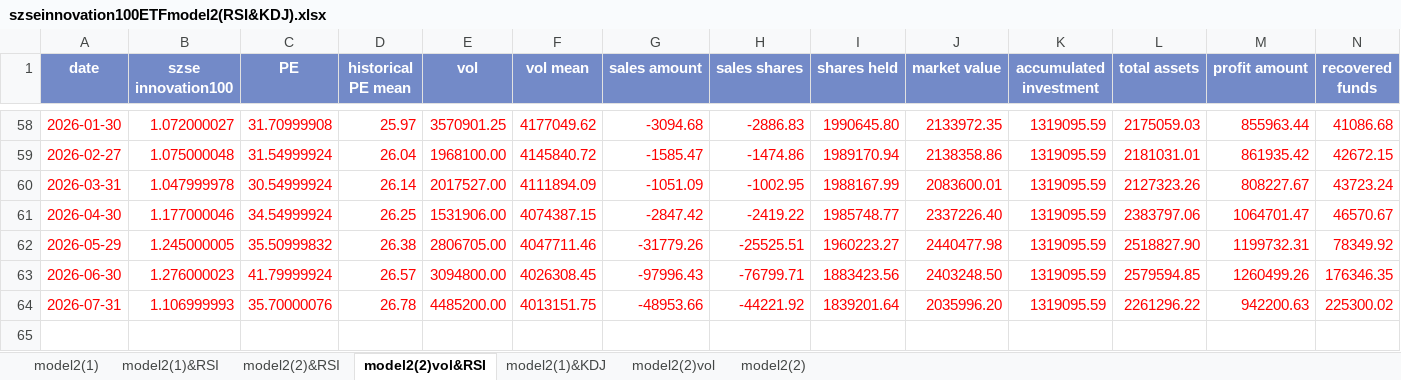
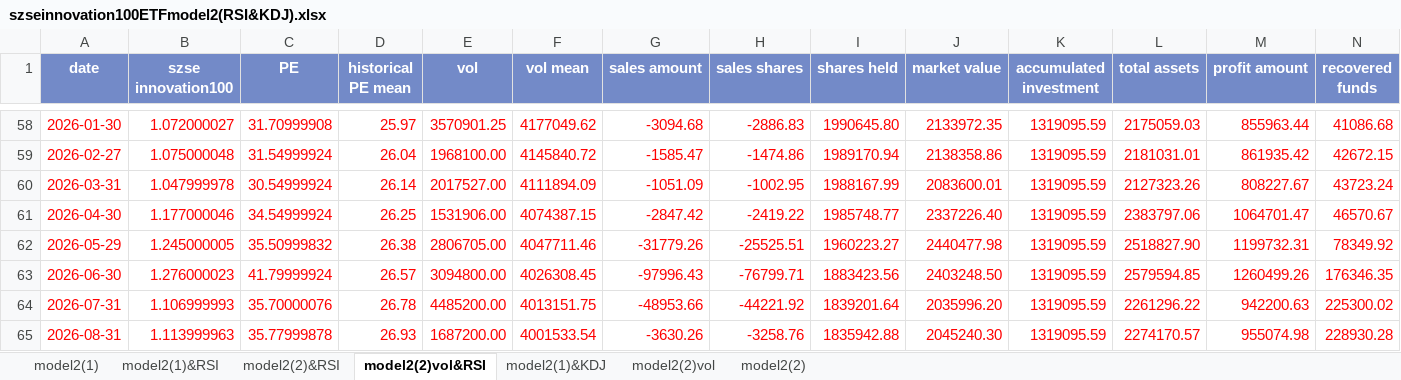
Before and after one commit to laienwei/valuationquan, an Excel workbook: lai/valuationquan/szseinnovation100ETF/szseinnovation100ETFmodel2(RSI&KDJ).xlsx, sheet model2(2)vol&RSI, drawn as a sheet; only a part is shown, gaps mark what is left out; values as stored, in another font and other column widths than the file's, no borders; charts and pictures and conditional formats not drawn; rows hold the shown columns only; the diff names each change by its address in the sheet, - before the commit and + after, or states it on an @@ line.

```diff
--- a/lai/valuationquan/szseinnovation100ETF/szseinnovation100ETFmodel2(RSI&KDJ).xlsx (sheet model2(2)vol&RSI)
+++ b/lai/valuationquan/szseinnovation100ETF/szseinnovation100ETFmodel2(RSI&KDJ).xlsx (sheet model2(2)vol&RSI)
+row 65: 2026-08-31 | 1.113999963 | 35.77999878 | 26.93 | 1687200.00 | 4001533.54 | -3630.26 | -3258.76 | 1835942.88 | 2045240.30 | 1319095.59 | 2274170.57 | 955074.98 | 228930.28
```
Also changed, not shown: sheet model2(1)&KDJ, sheet model2(1)&RSI, sheet model2(2)&RSI, sheet model2(2)vol, sheet model2(2), sheet model2(1), charts or pictures, lai/valuationquan/szseinnovation100ETF/szseinnovation100ETFmodel2(CCI).xlsx, lai/valuationquan/szseinnovation100ETF/szseinnovation100ETFmodel2(RSI&KDJ)cn.xlsx, 30 other files.
